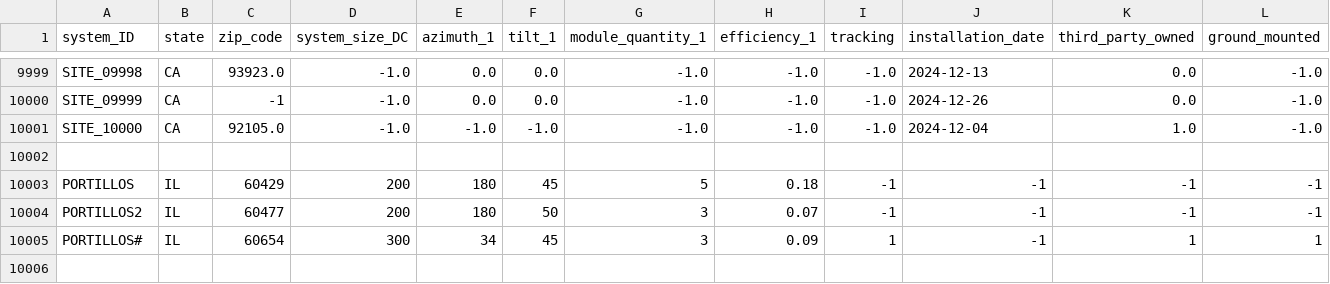
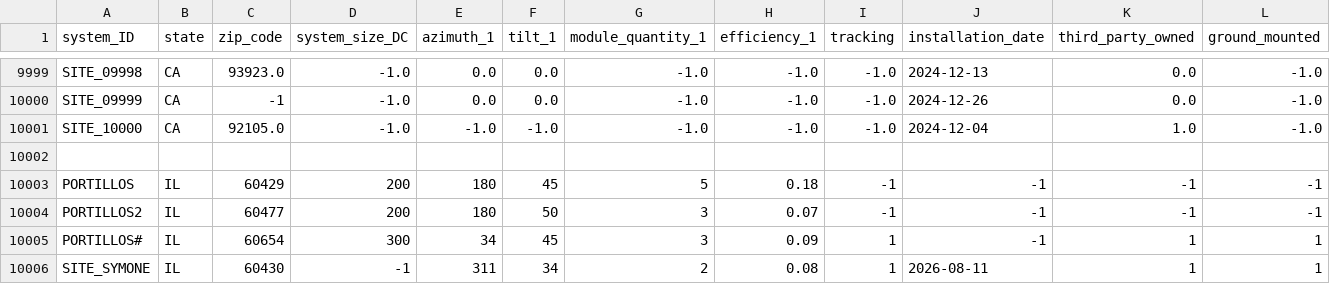
Before and after one commit to symoneav/bright-night-ui, a CSV file: data/pv_sites_sample.csv, drawn as a sheet; only a part is shown, gaps mark what is left out; rows hold the shown columns only; the diff names each change by its address in the sheet, - before the commit and + after, or states it on an @@ line.

```diff
--- a/data/pv_sites_sample.csv
+++ b/data/pv_sites_sample.csv
+row 10006: SITE_SYMONE | IL | 60430 | -1 | 311 | 34 | 2 | 0.08 | 1 | 2026-08-11 | 1 | 1
```
Also changed, not shown: 13 other files.
